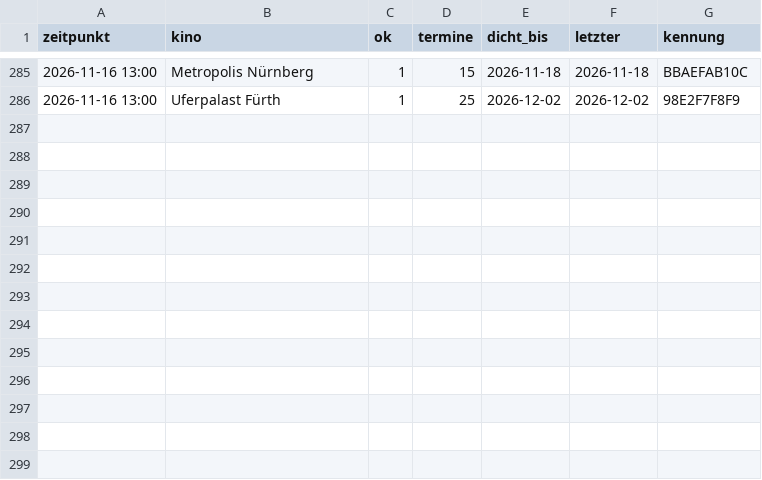
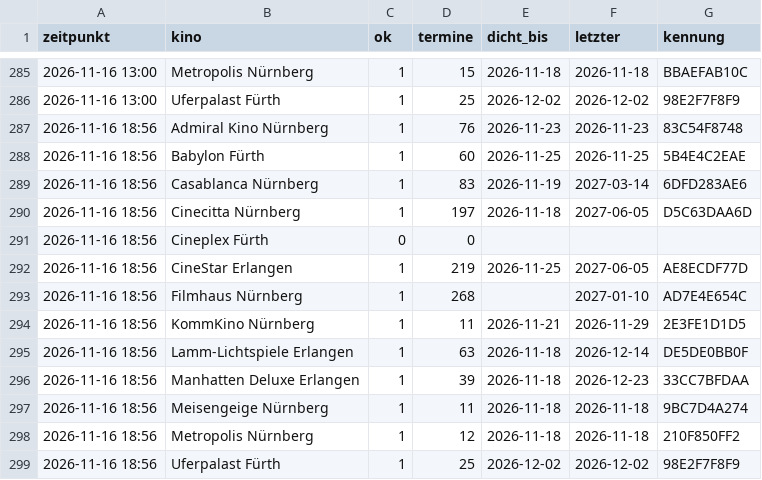
Before and after one commit to noris357/kinoprogramm, a CSV file: daten/beobachtung.csv, drawn as a sheet; only a part is shown, gaps mark what is left out.

```diff
--- a/daten/beobachtung.csv
+++ b/daten/beobachtung.csv
@@ -286 +286,14 @@ zeitpunkt,kino,ok,termine,dicht_bis,letzter,kennung
 2026-11-16 13:00,"Uferpalast Fürth",1,25,2026-12-02,2026-12-02,98E2F7F8F9
+2026-11-16 18:56,"Admiral Kino Nürnberg",1,76,2026-11-23,2026-11-23,83C54F8748
+2026-11-16 18:56,"Babylon Fürth",1,60,2026-11-25,2026-11-25,5B4E4C2EAE
+2026-11-16 18:56,"Casablanca Nürnberg",1,83,2026-11-19,2027-03-14,6DFD283AE6
+2026-11-16 18:56,"Cinecitta Nürnberg",1,197,2026-11-18,2027-06-05,D5C63DAA6D
+2026-11-16 18:56,"Cineplex Fürth",0,0,,,
+2026-11-16 18:56,"CineStar Erlangen",1,219,2026-11-25,2027-06-05,AE8ECDF77D
+2026-11-16 18:56,"Filmhaus Nürnberg",1,268,,2027-01-10,AD7E4E654C
+2026-11-16 18:56,"KommKino Nürnberg",1,11,2026-11-21,2026-11-29,2E3FE1D1D5
+2026-11-16 18:56,"Lamm-Lichtspiele Erlangen",1,63,2026-11-18,2026-12-14,DE5DE0BB0F
+2026-11-16 18:56,"Manhatten Deluxe Erlangen",1,39,2026-11-18,2026-12-23,33CC7BFDAA
+2026-11-16 18:56,"Meisengeige Nürnberg",1,11,2026-11-18,2026-11-18,9BC7D4A274
+2026-11-16 18:56,"Metropolis Nürnberg",1,12,2026-11-18,2026-11-18,210F850FF2
+2026-11-16 18:56,"Uferpalast Fürth",1,25,2026-12-02,2026-12-02,98E2F7F8F9
```
